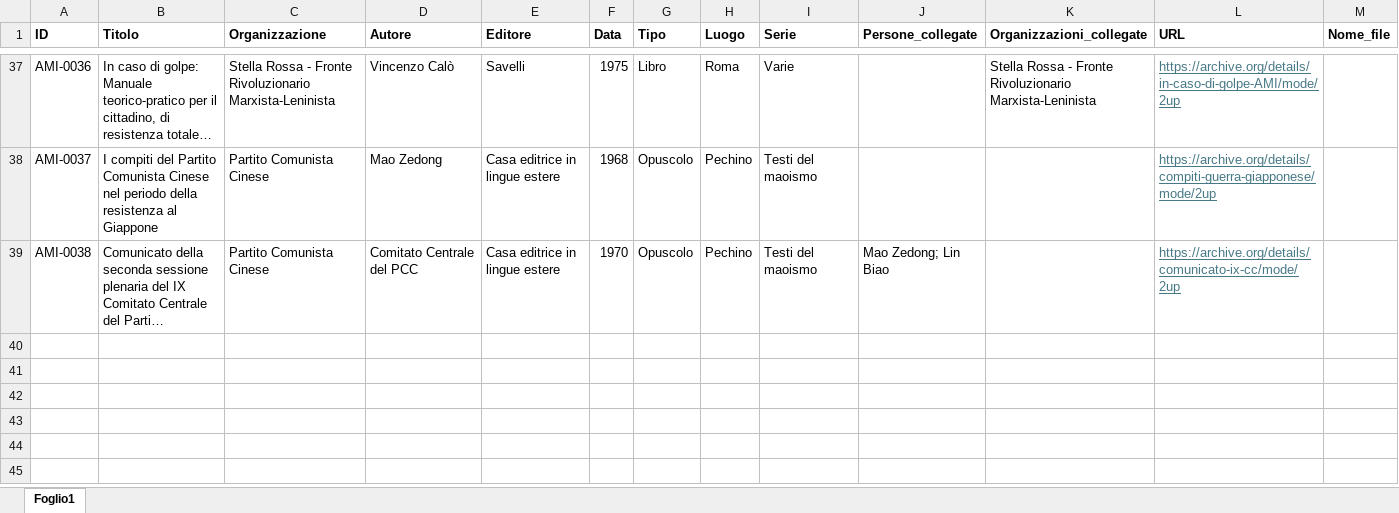
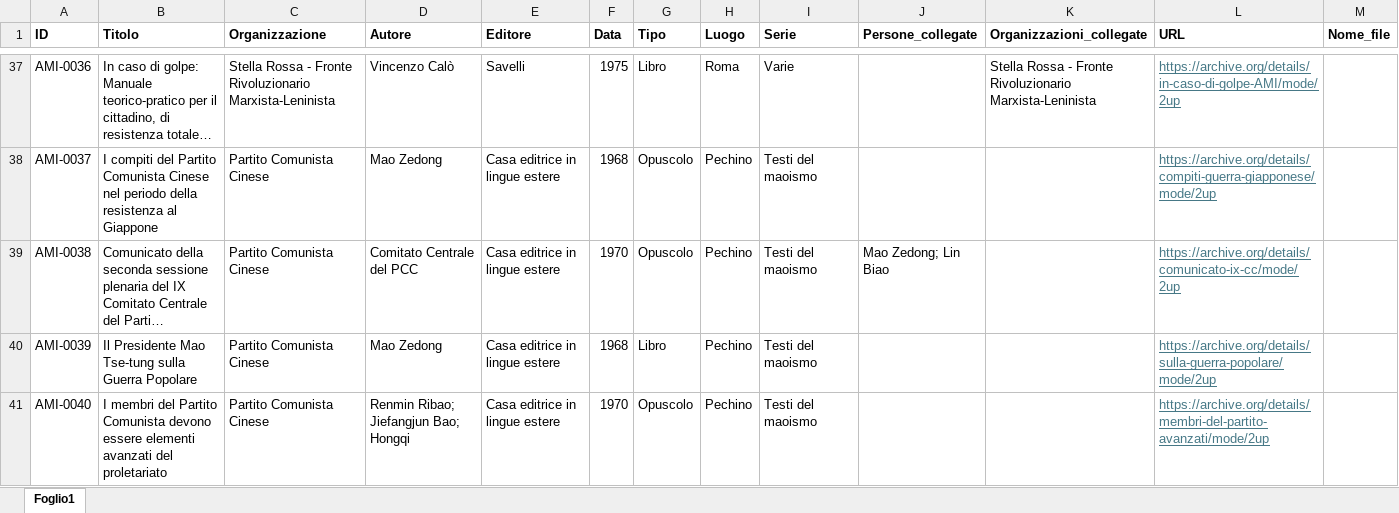
Before and after one commit to AMI-AIM/archivio-maoismo-italiano, an Excel workbook: data/catalogo.xlsx, sheet Foglio1, drawn as a sheet; only a part is shown, gaps mark what is left out; long unchanged cells end in …; values as stored, in another font and other column widths than the file's, no borders; table styles not drawn; rows hold the shown columns only; the diff names each change by its address in the sheet, - before the commit and + after, or states it on an @@ line.

```diff
--- a/data/catalogo.xlsx (sheet Foglio1)
+++ b/data/catalogo.xlsx (sheet Foglio1)
+row 40: AMI-0039 | Il Presidente Mao Tse-tung sulla Guerra Popolare | Partito Comunista Cinese | Mao Zedong | Casa editrice in lingue estere | 1968 | Libro | Pechino | Testi del maoismo |  |  | https://archive.org/details/sulla-guerra-popolare/mode/2up
+row 41: AMI-0040 | I membri del Partito Comunista devono essere elementi avanzati del proletariato | Partito Comunista Cinese | Renmin Ribao; Jiefangjun Bao; Hongqi | Casa editrice in lingue estere | 1970 | Opuscolo | Pechino | Testi del maoismo |  |  | https://archive.org/details/membri-del-partito-avanzati/mode/2up
```
Also changed, not shown: 7 other files.
